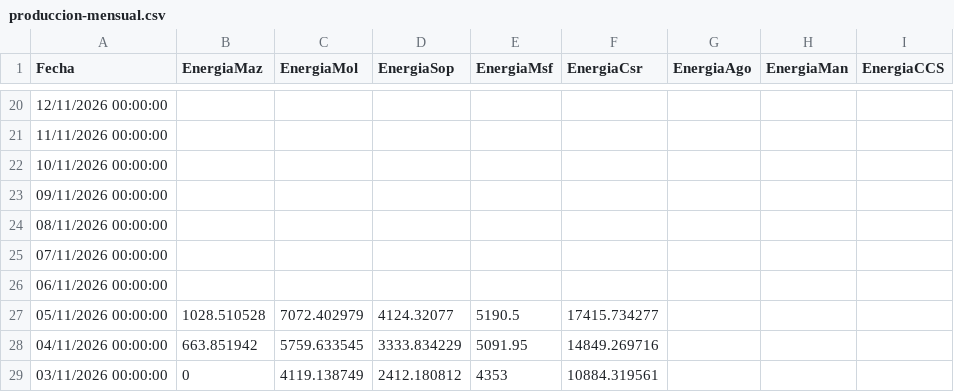
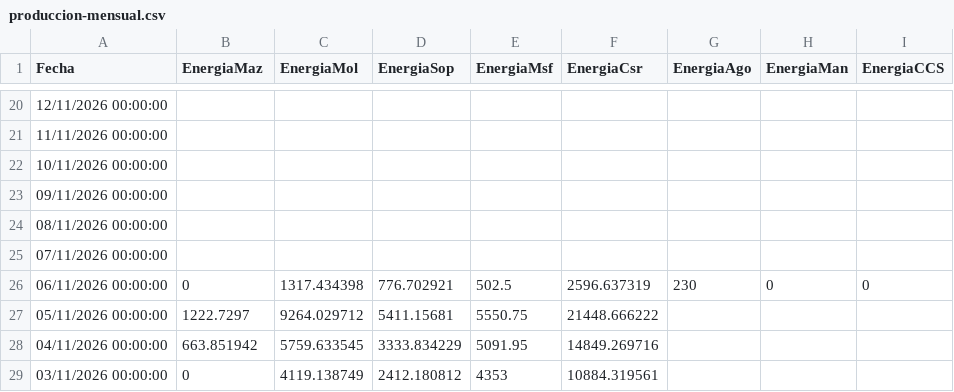
Before and after one commit to davidmunoz-create/hidroelectricasecuador, a CSV file: data/produccion-mensual.csv, drawn as a sheet; only a part is shown, gaps mark what is left out.

```diff
--- a/data/produccion-mensual.csv
+++ b/data/produccion-mensual.csv
@@ -25,4 +25,4 @@ Fecha,EnergiaMaz,EnergiaMol,EnergiaSop,EnergiaMsf,EnergiaCsr,EnergiaAgo,EnergiaM
 "07/11/2026 00:00:00",,,,,,,,
-"06/11/2026 00:00:00",,,,,,,,
-"05/11/2026 00:00:00",1028.510528,7072.402979,4124.32077,5190.5,17415.734277,,,
+"06/11/2026 00:00:00",0,1317.434398,776.702921,502.5,2596.637319,230,0,0
+"05/11/2026 00:00:00",1222.7297,9264.029712,5411.15681,5550.75,21448.666222,,,
 "04/11/2026 00:00:00",663.851942,5759.633545,3333.834229,5091.95,14849.269716,,,
```
Also changed, not shown: data/hidrologia-diario.csv, data/hidrologia-mensual.csv, 1 other file.
